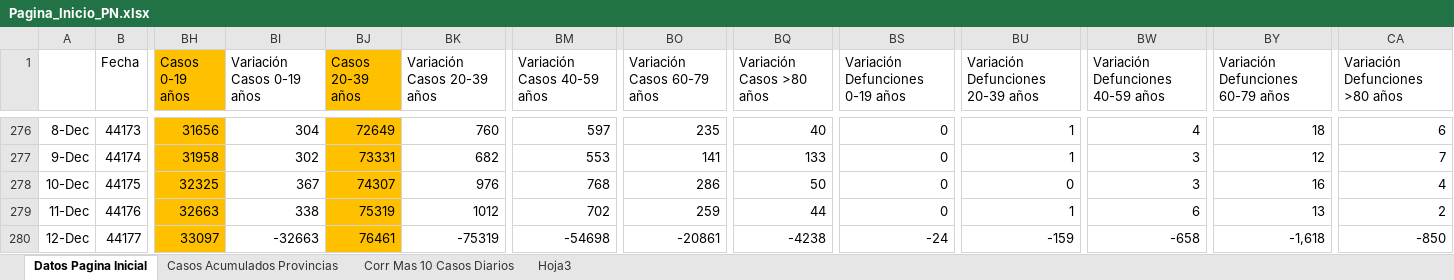
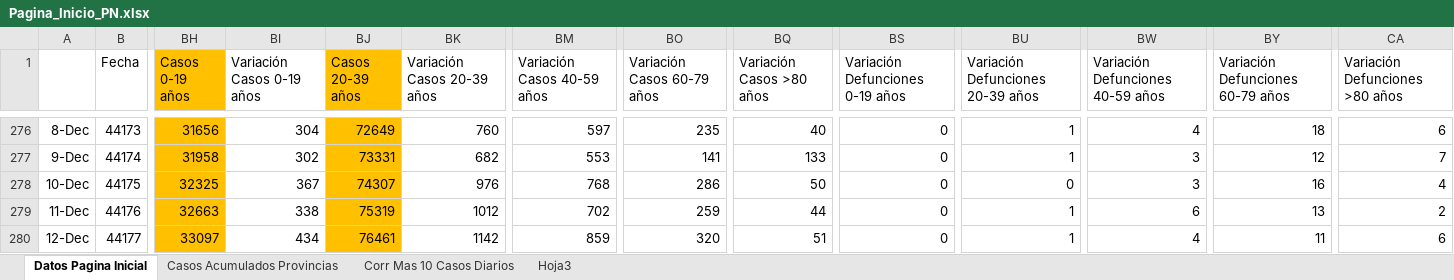
Before and after one commit to Sud-Austral/Datos_Panama, an Excel workbook: datacovidpa/Pagina_Inicio_PN.xlsx, sheet Datos Pagina Inicial, drawn as a sheet; only a part is shown, gaps mark what is left out; values as stored, in another font and other column widths than the file's, no borders; conditional formats and table styles not drawn; the diff names each change by its address in the sheet, - before the commit and + after, or states it on an @@ line.

```diff
--- a/datacovidpa/Pagina_Inicio_PN.xlsx (sheet Datos Pagina Inicial)
+++ b/datacovidpa/Pagina_Inicio_PN.xlsx (sheet Datos Pagina Inicial)
-BI280 (Variación Casos 0-19 años): -32663
+BI280 (Variación Casos 0-19 años): 434
-BK280 (Variación Casos 20-39 años): -75319
+BK280 (Variación Casos 20-39 años): 1142
-BM280 (Variación Casos 40-59 años): -54698
+BM280 (Variación Casos 40-59 años): 859
-BO280 (Variación Casos 60-79 años): -20861
+BO280 (Variación Casos 60-79 años): 320
-BQ280 (Variación Casos >80 años): -4238
+BQ280 (Variación Casos >80 años): 51
-BS280 (Variación Defunciones 0-19 años): -24
+BS280 (Variación Defunciones 0-19 años): 0
-BU280 (Variación Defunciones 20-39 años): -159
+BU280 (Variación Defunciones 20-39 años): 1
-BW280 (Variación Defunciones 40-59 años): -658
+BW280 (Variación Defunciones 40-59 años): 4
-BY280 (Variación Defunciones 60-79 años): -1,618
+BY280 (Variación Defunciones 60-79 años): 11
-CA280 (Variación Defunciones >80 años): -850
+CA280 (Variación Defunciones >80 años): 6
```
Also changed, not shown: sheet Corr Mas 10 Casos Diarios, 2 other files.
